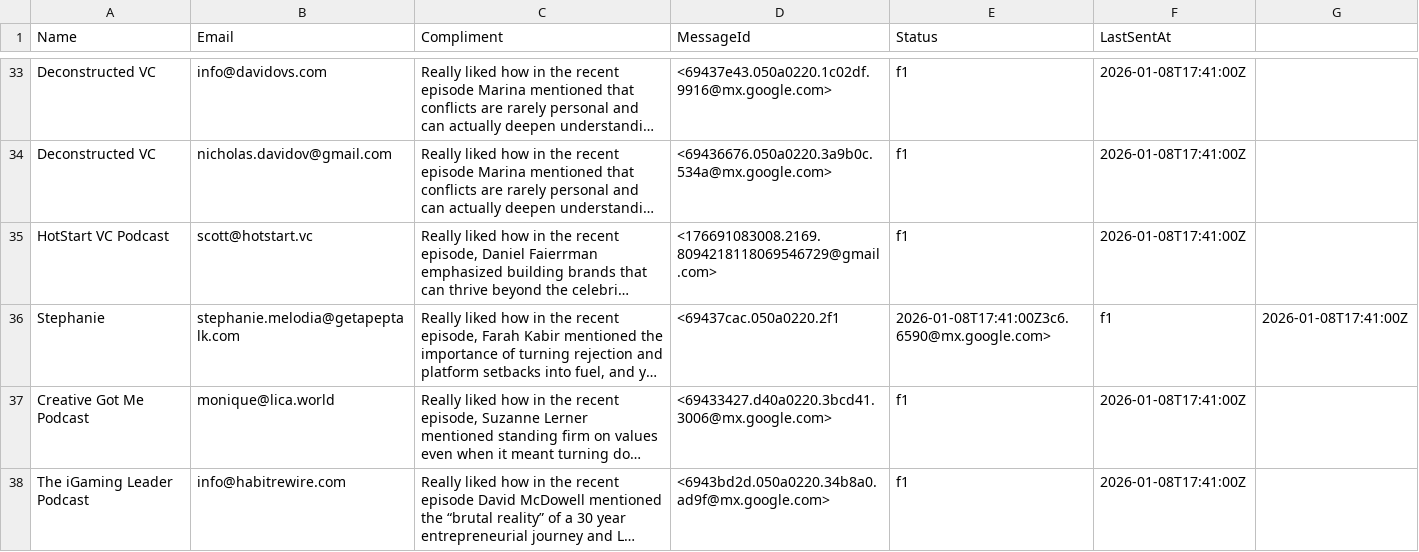
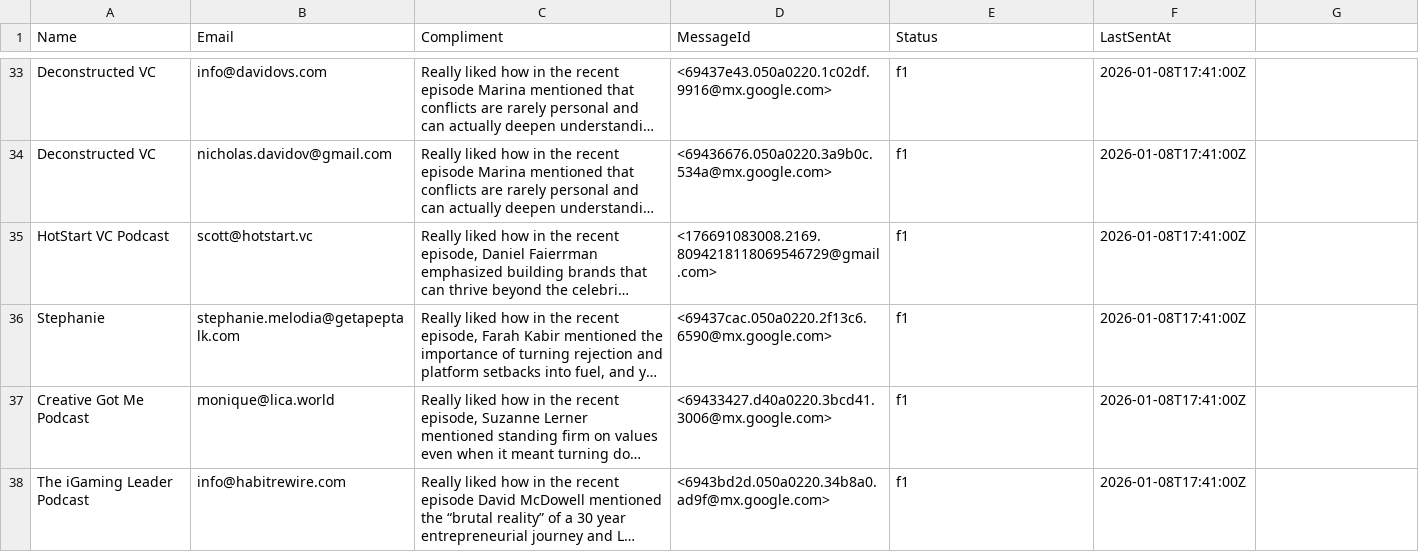
Before and after one commit to yobslob/email-automation, a CSV file: leads.csv, drawn as a sheet; only a part is shown, gaps mark what is left out; long unchanged cells end in …; the diff names each change by its address in the sheet, - before the commit and + after, or states it on an @@ line.

Commit message:
new feature updated.

```diff
--- a/leads.csv
+++ b/leads.csv
-D36 (MessageId): <69437cac.050a0220.2f1
+D36 (MessageId): <69437cac.050a0220.2f13c6.6590@mx.google.com>
-E36 (Status): 2026-01-08T17:41:00Z3c6.6590@mx.google.com>
+E36 (Status): f1
-F36 (LastSentAt): f1
+F36 (LastSentAt): 2026-01-08T17:41:00Z
-G36: 2026-01-08T17:41:00Z
+G36: (empty)
```
